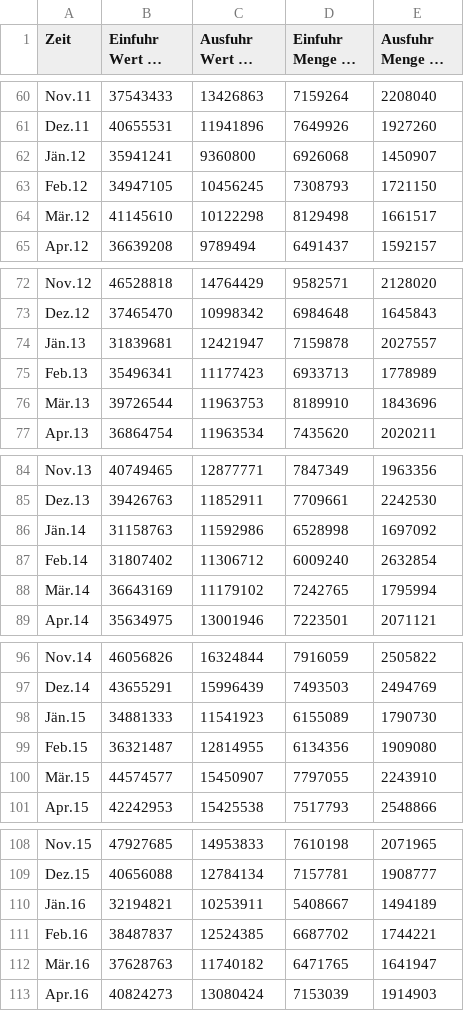
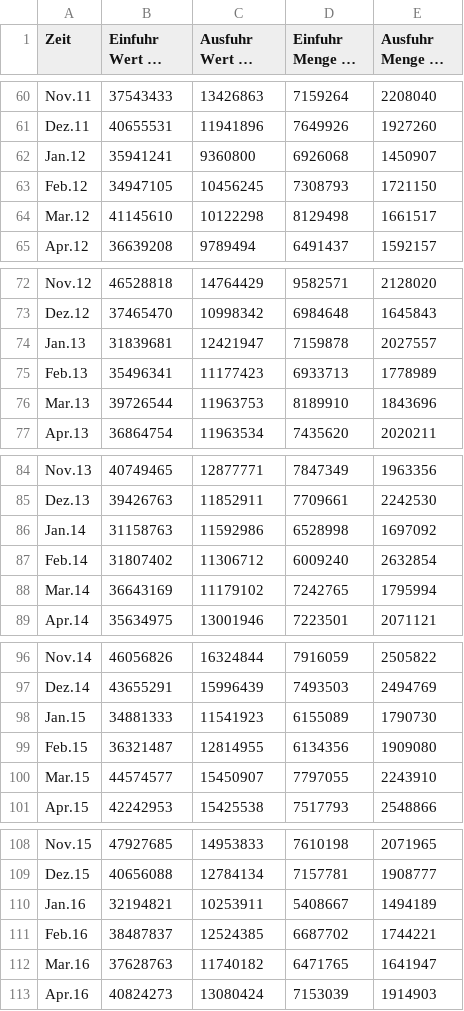
Before and after one commit to andreasranzmaier/TIS3-Fitzgerald, a CSV file: data/Kaffee_Tee_Mate_und_Gewuerze_2007-2025.csv, drawn as a sheet; only a part is shown, gaps mark what is left out; long unchanged cells end in …; the diff covers the shown part only; the diff names each change by its address in the sheet, - before the commit and + after, or states it on an @@ line.

```diff
--- a/data/Kaffee_Tee_Mate_und_Gewuerze_2007-2025.csv
+++ b/data/Kaffee_Tee_Mate_und_Gewuerze_2007-2025.csv
-A62 (Zeit): Jän.12
+A62 (Zeit): Jan.12
-A64 (Zeit): Mär.12
+A64 (Zeit): Mar.12
-A74 (Zeit): Jän.13
+A74 (Zeit): Jan.13
-A76 (Zeit): Mär.13
+A76 (Zeit): Mar.13
-A86 (Zeit): Jän.14
+A86 (Zeit): Jan.14
-A88 (Zeit): Mär.14
+A88 (Zeit): Mar.14
-A98 (Zeit): Jän.15
+A98 (Zeit): Jan.15
-A100 (Zeit): Mär.15
+A100 (Zeit): Mar.15
-A110 (Zeit): Jän.16
+A110 (Zeit): Jan.16
-A112 (Zeit): Mär.16
+A112 (Zeit): Mar.16
```
Also changed, not shown: 28 edited cells elsewhere in this file, 3 other files.
